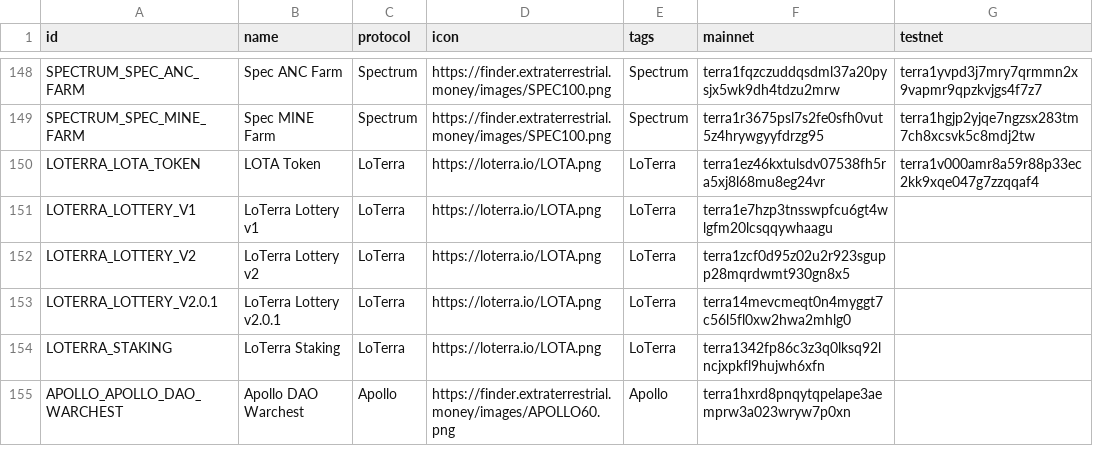
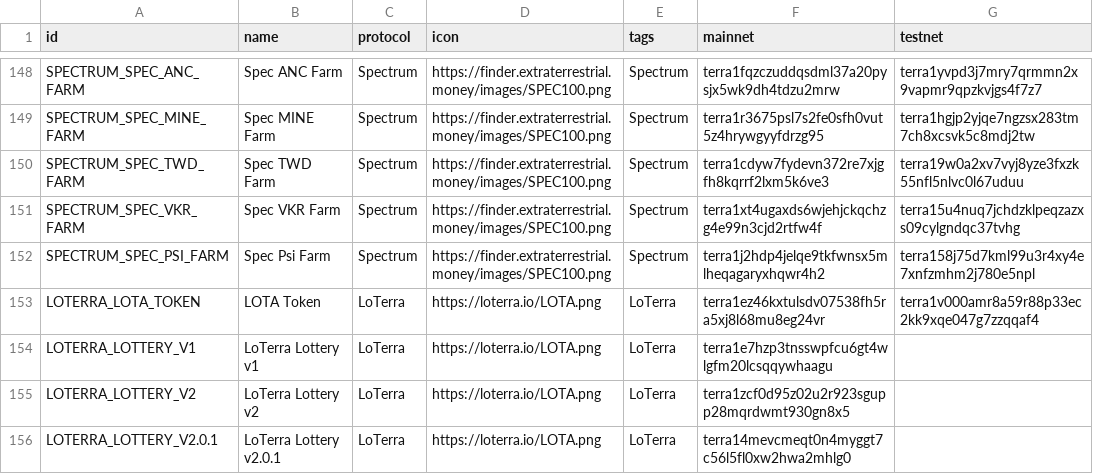
Before and after one commit to wrjanan/assets, a CSV file: extra/cw20/contracts.csv, drawn as a sheet; only a part is shown, gaps mark what is left out; the shorter side is filled out with more unchanged rows.

Commit message:
add Spectrum TWD, VKR, Psi farm contracts

```diff
--- a/extra/cw20/contracts.csv
+++ b/extra/cw20/contracts.csv
@@ -149,2 +149,5 @@
 "SPECTRUM_SPEC_MINE_FARM","Spec MINE Farm","Spectrum","https://finder.extraterrestrial.money/images/SPEC100.png","Spectrum","terra1r3675psl7s2fe0sfh0vut5z4hrywgyyfdrzg95","terra1hgjp2yjqe7ngzsx283tm7ch8xcsvk5c8mdj2tw"
+"SPECTRUM_SPEC_TWD_FARM","Spec TWD Farm","Spectrum","https://finder.extraterrestrial.money/images/SPEC100.png","Spectrum","terra1cdyw7fydevn372re7xjgfh8kqrrf2lxm5k6ve3","terra19w0a2xv7vyj8yze3fxzk55nfl5nlvc0l67uduu"
+"SPECTRUM_SPEC_VKR_FARM","Spec VKR Farm","Spectrum","https://finder.extraterrestrial.money/images/SPEC100.png","Spectrum","terra1xt4ugaxds6wjehjckqchzg4e99n3cjd2rtfw4f","terra15u4nuq7jchdzklpeqzazxs09cylgndqc37tvhg"
+"SPECTRUM_SPEC_PSI_FARM","Spec Psi Farm","Spectrum","https://finder.extraterrestrial.money/images/SPEC100.png","Spectrum","terra1j2hdp4jelqe9tkfwnsx5mlheqagaryxhqwr4h2","terra158j75d7kml99u3r4xy4e7xnfzmhm2j780e5npl"
 "LOTERRA_LOTA_TOKEN","LOTA Token","LoTerra","https://loterra.io/LOTA.png","LoTerra","terra1ez46kxtulsdv07538fh5ra5xj8l68mu8eg24vr","terra1v000amr8a59r88p33ec2kk9xqe047g7zzqqaf4"
```
Also changed, not shown: 1 other file.
